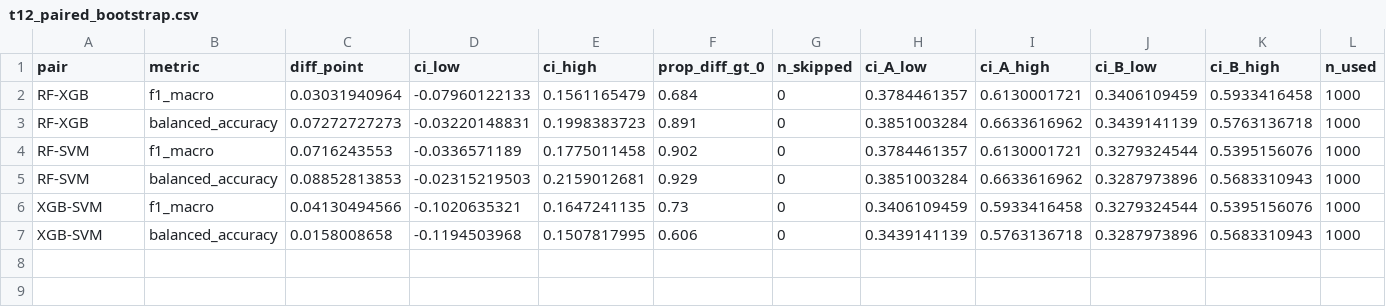
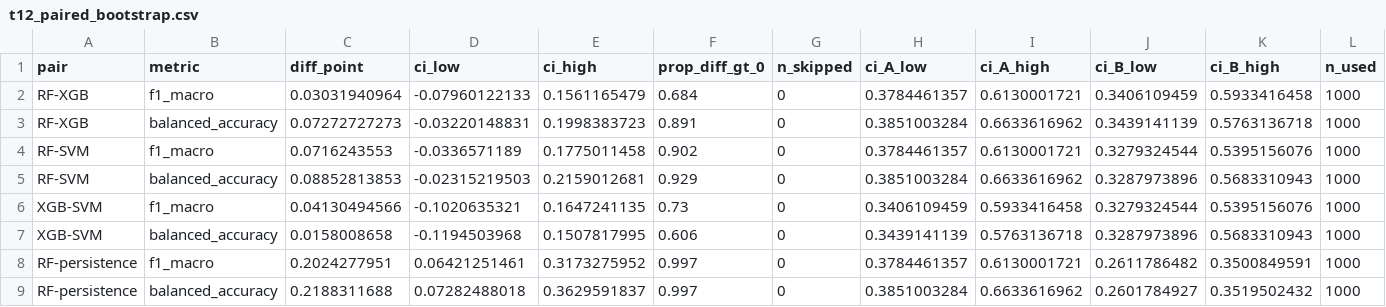
Before and after one commit to adrianlazar-ml/wearable-nutrition-xai, a CSV file: revision/results/t12_paired_bootstrap.csv, drawn as a sheet.

Commit message:
T1.2b: paired bootstrap RF vs persistence on F1 macro and balanced accuracy

```diff
--- a/revision/results/t12_paired_bootstrap.csv
+++ b/revision/results/t12_paired_bootstrap.csv
@@ -7 +7,3 @@ XGB-SVM,f1_macro,0.04130494566,-0.1020635321,0.1647241135,0.73,0,0.3406109459,0.
 XGB-SVM,balanced_accuracy,0.0158008658,-0.1194503968,0.1507817995,0.606,0,0.3439141139,0.5763136718,0.3287973896,0.5683310943,1000
+RF-persistence,f1_macro,0.2024277951,0.06421251461,0.3173275952,0.997,0,0.3784461357,0.6130001721,0.2611786482,0.3500849591,1000
+RF-persistence,balanced_accuracy,0.2188311688,0.07282488018,0.3629591837,0.997,0,0.3851003284,0.6633616962,0.2601784927,0.3519502432,1000
```
Also changed, not shown: 5 other files.
